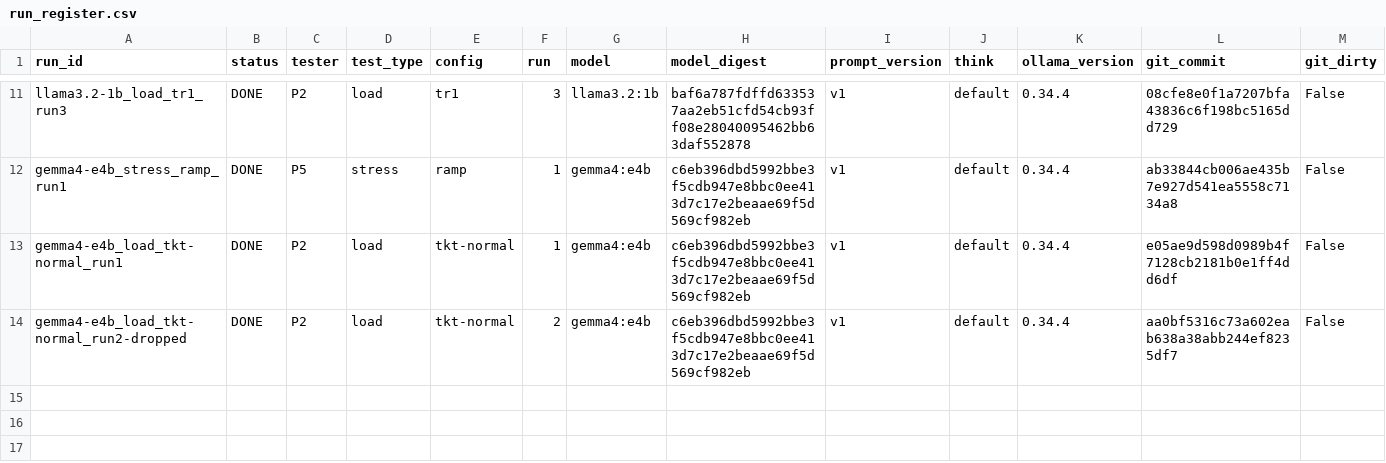
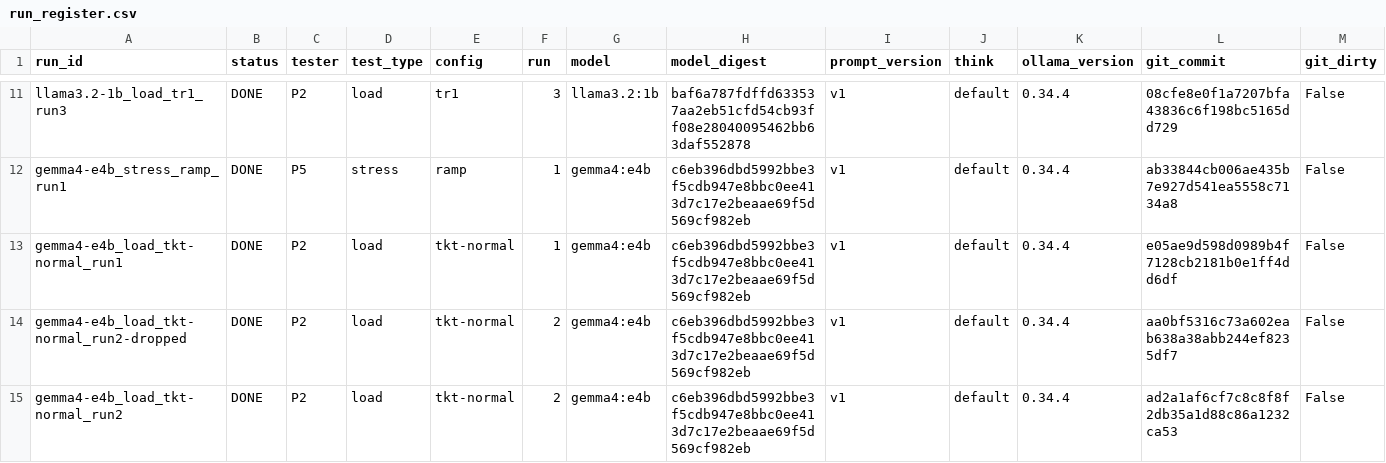
Before and after one commit to 2402801/ICT3113-P2-2, a CSV file: runs/run_register.csv, drawn as a sheet; only a part is shown, gaps mark what is left out; rows hold the shown columns only; the diff names each change by its address in the sheet, - before the commit and + after, or states it on an @@ line.

Commit message:
Load run gemma4-e4b_load_tkt-normal_run2

```diff
--- a/runs/run_register.csv
+++ b/runs/run_register.csv
+row 15: gemma4-e4b_load_tkt-normal_run2 | DONE | P2 | load | tkt-normal | 2 | gemma4:e4b | c6eb396dbd5992bbe3f5cdb947e8bbc0ee413d7c17e2beaae69f5d569cf982eb | v1 | default | 0.34.4 | ad2a1af6cf7c8c8f8f2db35a1d88c86a1232ca53 | False
```
Also changed, not shown: 11 other files.
